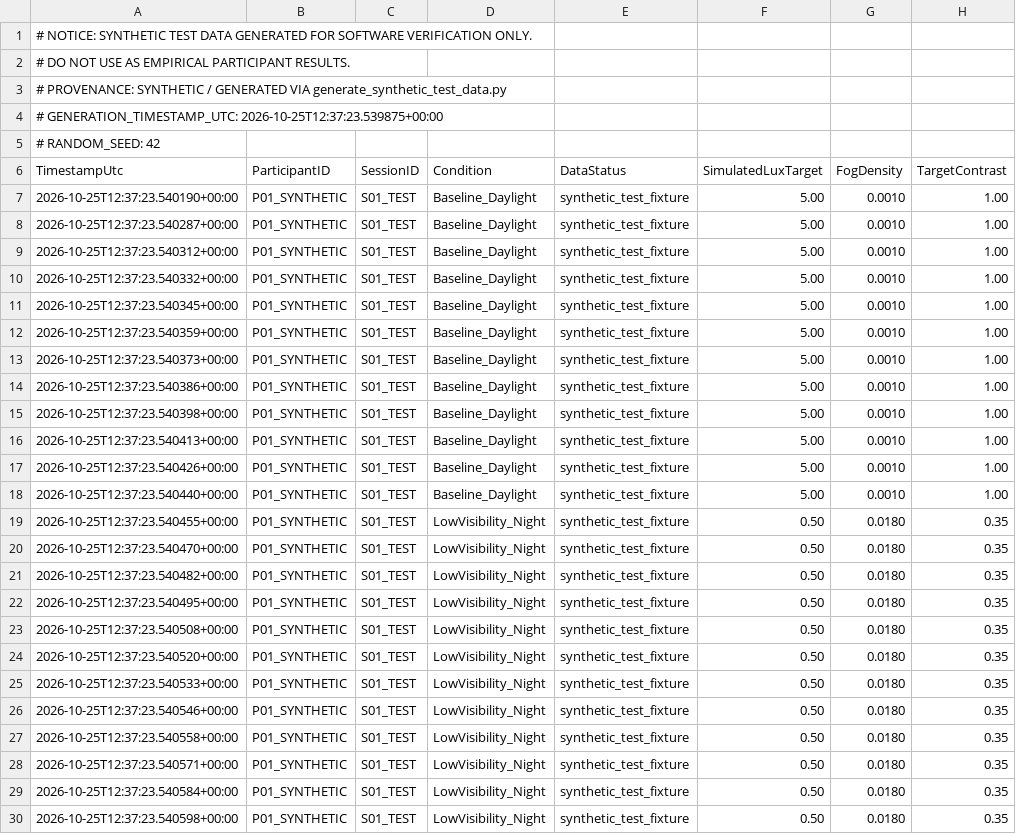
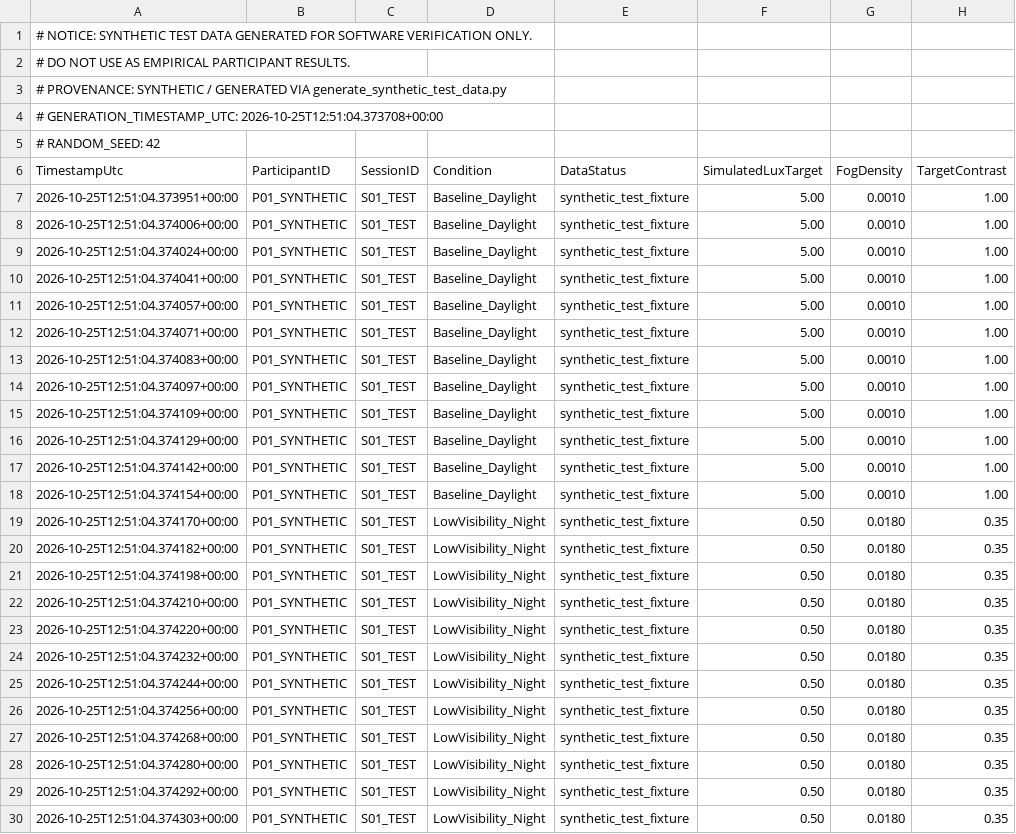
Before and after one commit to hridayjain13/ShootingRangeVR, a CSV file: telemetry/SYNTHETIC_TEST_reaction_latency_trial_log.csv, drawn as a sheet; only a part is shown; the diff covers the shown part only; the diff names each change by its address in the sheet, - before the commit and + after, or states it on an @@ line.

```diff
--- a/telemetry/SYNTHETIC_TEST_reaction_latency_trial_log.csv
+++ b/telemetry/SYNTHETIC_TEST_reaction_latency_trial_log.csv
-A4 (TimestampUtc): # GENERATION_TIMESTAMP_UTC: 2026-10-25T12:37:23.539875+00:00
+A4 (TimestampUtc): # GENERATION_TIMESTAMP_UTC: 2026-10-25T12:51:04.373708+00:00
-A7 (TimestampUtc): 2026-10-25T12:37:23.540190+00:00
+A7 (TimestampUtc): 2026-10-25T12:51:04.373951+00:00
-A8 (TimestampUtc): 2026-10-25T12:37:23.540287+00:00
+A8 (TimestampUtc): 2026-10-25T12:51:04.374006+00:00
-A9 (TimestampUtc): 2026-10-25T12:37:23.540312+00:00
+A9 (TimestampUtc): 2026-10-25T12:51:04.374024+00:00
-A10 (TimestampUtc): 2026-10-25T12:37:23.540332+00:00
+A10 (TimestampUtc): 2026-10-25T12:51:04.374041+00:00
-A11 (TimestampUtc): 2026-10-25T12:37:23.540345+00:00
+A11 (TimestampUtc): 2026-10-25T12:51:04.374057+00:00
-A12 (TimestampUtc): 2026-10-25T12:37:23.540359+00:00
+A12 (TimestampUtc): 2026-10-25T12:51:04.374071+00:00
-A13 (TimestampUtc): 2026-10-25T12:37:23.540373+00:00
+A13 (TimestampUtc): 2026-10-25T12:51:04.374083+00:00
-A14 (TimestampUtc): 2026-10-25T12:37:23.540386+00:00
+A14 (TimestampUtc): 2026-10-25T12:51:04.374097+00:00
-A15 (TimestampUtc): 2026-10-25T12:37:23.540398+00:00
+A15 (TimestampUtc): 2026-10-25T12:51:04.374109+00:00
-A16 (TimestampUtc): 2026-10-25T12:37:23.540413+00:00
+A16 (TimestampUtc): 2026-10-25T12:51:04.374129+00:00
-A17 (TimestampUtc): 2026-10-25T12:37:23.540426+00:00
+A17 (TimestampUtc): 2026-10-25T12:51:04.374142+00:00
-A18 (TimestampUtc): 2026-10-25T12:37:23.540440+00:00
+A18 (TimestampUtc): 2026-10-25T12:51:04.374154+00:00
-A19 (TimestampUtc): 2026-10-25T12:37:23.540455+00:00
+A19 (TimestampUtc): 2026-10-25T12:51:04.374170+00:00
-A20 (TimestampUtc): 2026-10-25T12:37:23.540470+00:00
+A20 (TimestampUtc): 2026-10-25T12:51:04.374182+00:00
-A21 (TimestampUtc): 2026-10-25T12:37:23.540482+00:00
+A21 (TimestampUtc): 2026-10-25T12:51:04.374198+00:00
-A22 (TimestampUtc): 2026-10-25T12:37:23.540495+00:00
+A22 (TimestampUtc): 2026-10-25T12:51:04.374210+00:00
-A23 (TimestampUtc): 2026-10-25T12:37:23.540508+00:00
+A23 (TimestampUtc): 2026-10-25T12:51:04.374220+00:00
-A24 (TimestampUtc): 2026-10-25T12:37:23.540520+00:00
+A24 (TimestampUtc): 2026-10-25T12:51:04.374232+00:00
-A25 (TimestampUtc): 2026-10-25T12:37:23.540533+00:00
+A25 (TimestampUtc): 2026-10-25T12:51:04.374244+00:00
-A26 (TimestampUtc): 2026-10-25T12:37:23.540546+00:00
+A26 (TimestampUtc): 2026-10-25T12:51:04.374256+00:00
-A27 (TimestampUtc): 2026-10-25T12:37:23.540558+00:00
+A27 (TimestampUtc): 2026-10-25T12:51:04.374268+00:00
-A28 (TimestampUtc): 2026-10-25T12:37:23.540571+00:00
+A28 (TimestampUtc): 2026-10-25T12:51:04.374280+00:00
-A29 (TimestampUtc): 2026-10-25T12:37:23.540584+00:00
+A29 (TimestampUtc): 2026-10-25T12:51:04.374292+00:00
-A30 (TimestampUtc): 2026-10-25T12:37:23.540598+00:00
+A30 (TimestampUtc): 2026-10-25T12:51:04.374303+00:00
```
Also changed, not shown: 168 edited cells elsewhere in this file, telemetry/SYNTHETIC_TEST_continuous_telemetry_90hz.csv, 13 other files.
